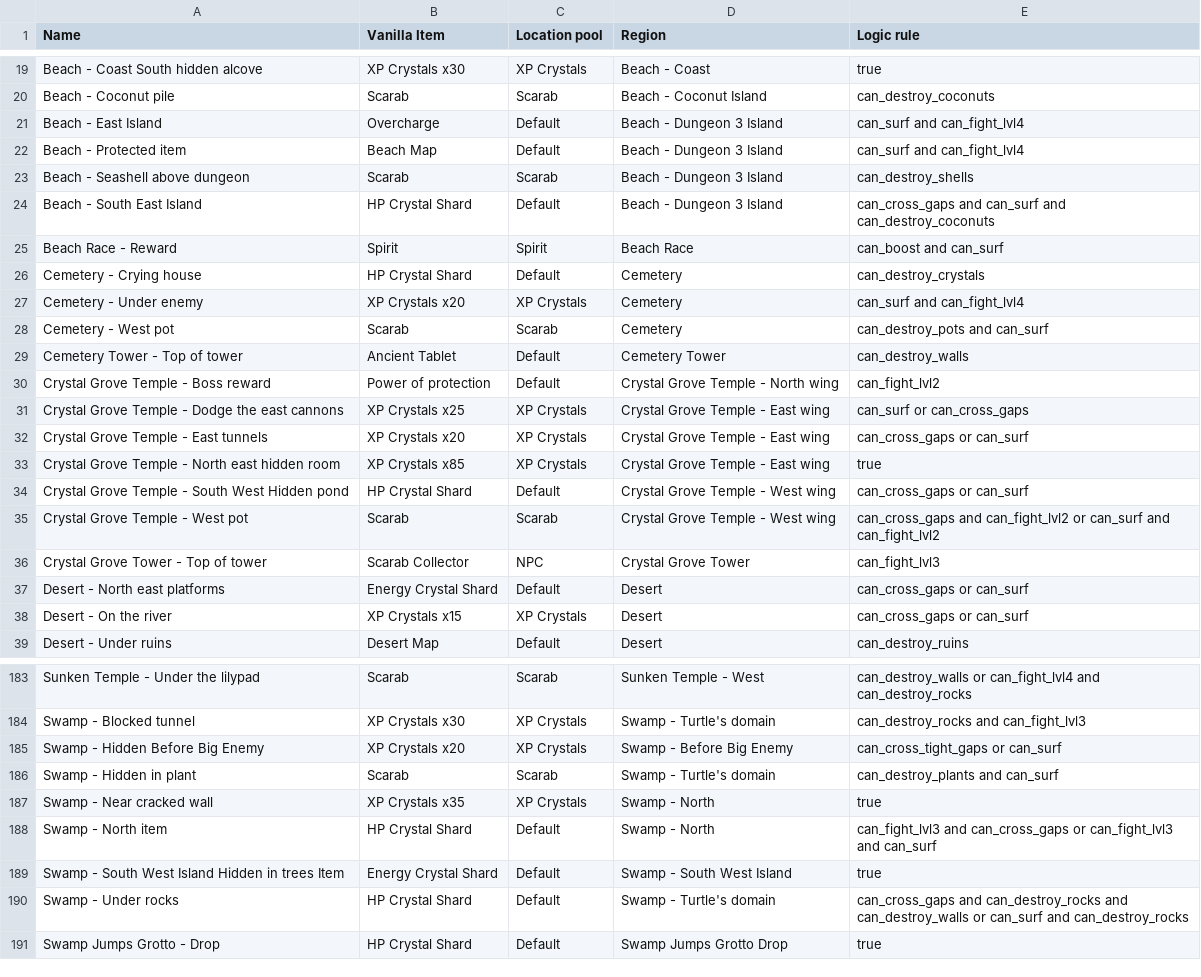
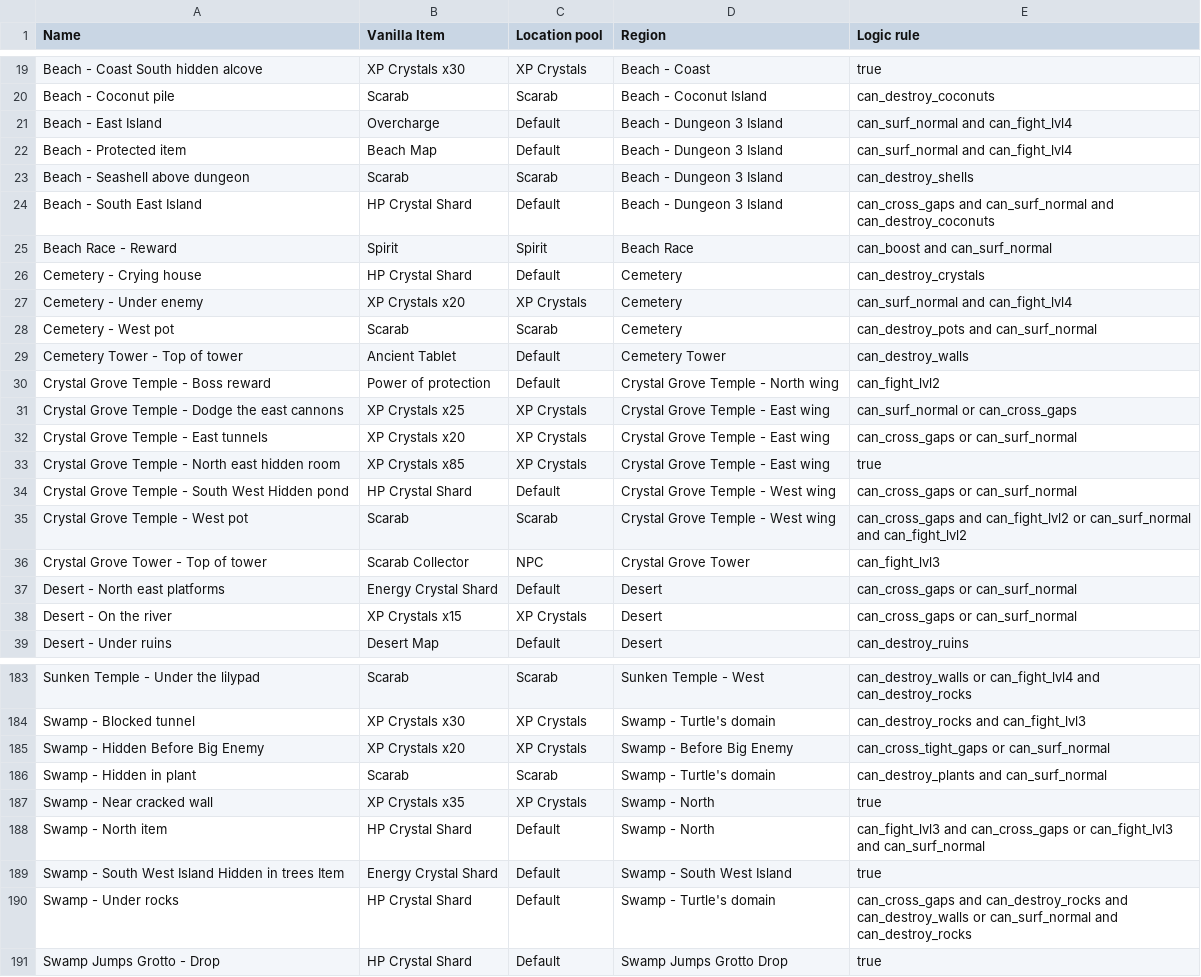
Before and after one commit to TheNooodle/Archipelago, a CSV file: worlds/minishoot/resources/locations.csv, drawn as a sheet; only a part is shown, gaps mark what is left out; the diff covers the shown part only.

```diff
--- a/worlds/minishoot/resources/locations.csv
+++ b/worlds/minishoot/resources/locations.csv
@@ -20,20 +20,20 @@ Beach - Coast South hidden alcove,XP Crystals x30,XP Crystals,Beach - Coast,true
 Beach - Coconut pile,Scarab,Scarab,Beach - Coconut Island,can_destroy_coconuts
-Beach - East Island,Overcharge,Default,Beach - Dungeon 3 Island,can_surf and can_fight_lvl4
-Beach - Protected item,Beach Map,Default,Beach - Dungeon 3 Island,can_surf and can_fight_lvl4
+Beach - East Island,Overcharge,Default,Beach - Dungeon 3 Island,can_surf_normal and can_fight_lvl4
+Beach - Protected item,Beach Map,Default,Beach - Dungeon 3 Island,can_surf_normal and can_fight_lvl4
 Beach - Seashell above dungeon,Scarab,Scarab,Beach - Dungeon 3 Island,can_destroy_shells
-Beach - South East Island,HP Crystal Shard,Default,Beach - Dungeon 3 Island,can_cross_gaps and can_surf and can_destroy_coconuts
-Beach Race - Reward,Spirit,Spirit,Beach Race,can_boost and can_surf
+Beach - South East Island,HP Crystal Shard,Default,Beach - Dungeon 3 Island,can_cross_gaps and can_surf_normal and can_destroy_coconuts
+Beach Race - Reward,Spirit,Spirit,Beach Race,can_boost and can_surf_normal
 Cemetery - Crying house,HP Crystal Shard,Default,Cemetery,can_destroy_crystals
-Cemetery - Under enemy,XP Crystals x20,XP Crystals,Cemetery,can_surf and can_fight_lvl4
-Cemetery - West pot,Scarab,Scarab,Cemetery,can_destroy_pots and can_surf
+Cemetery - Under enemy,XP Crystals x20,XP Crystals,Cemetery,can_surf_normal and can_fight_lvl4
+Cemetery - West pot,Scarab,Scarab,Cemetery,can_destroy_pots and can_surf_normal
 Cemetery Tower - Top of tower,Ancient Tablet,Default,Cemetery Tower,can_destroy_walls
 Crystal Grove Temple - Boss reward,Power of protection,Default,Crystal Grove Temple - North wing,can_fight_lvl2
-Crystal Grove Temple - Dodge the east cannons,XP Crystals x25,XP Crystals,Crystal Grove Temple - East wing,can_surf or can_cross_gaps
-Crystal Grove Temple - East tunnels,XP Crystals x20,XP Crystals,Crystal Grove Temple - East wing,can_cross_gaps or can_surf
+Crystal Grove Temple - Dodge the east cannons,XP Crystals x25,XP Crystals,Crystal Grove Temple - East wing,can_surf_normal or can_cross_gaps
+Crystal Grove Temple - East tunnels,XP Crystals x20,XP Crystals,Crystal Grove Temple - East wing,can_cross_gaps or can_surf_normal
 Crystal Grove Temple - North east hidden room,XP Crystals x85,XP Crystals,Crystal Grove Temple - East wing,true
-Crystal Grove Temple - South West Hidden pond,HP Crystal Shard,Default,Crystal Grove Temple - West wing,can_cross_gaps or can_surf
-Crystal Grove Temple - West pot,Scarab,Scarab,Crystal Grove Temple - West wing,can_cross_gaps and can_fight_lvl2 or can_surf and can_fight_lvl2
+Crystal Grove Temple - South West Hidden pond,HP Crystal Shard,Default,Crystal Grove Temple - West wing,can_cross_gaps or can_surf_normal
+Crystal Grove Temple - West pot,Scarab,Scarab,Crystal Grove Temple - West wing,can_cross_gaps and can_fight_lvl2 or can_surf_normal and can_fight_lvl2
 Crystal Grove Tower - Top of tower,Scarab Collector,NPC,Crystal Grove Tower,can_fight_lvl3
-Desert - North east platforms,Energy Crystal Shard,Default,Desert,can_cross_gaps or can_surf
-Desert - On the river,XP Crystals x15,XP Crystals,Desert,can_cross_gaps or can_surf
+Desert - North east platforms,Energy Crystal Shard,Default,Desert,can_cross_gaps or can_surf_normal
+Desert - On the river,XP Crystals x15,XP Crystals,Desert,can_cross_gaps or can_surf_normal
 Desert - Under ruins,Desert Map,Default,Desert,can_destroy_ruins
@@ -184,8 +184,8 @@ Sunken Temple - Under the lilypad,Scarab,Scarab,Sunken Temple - West,can_destroy
 Swamp - Blocked tunnel,XP Crystals x30,XP Crystals,Swamp - Turtle's domain,can_destroy_rocks and can_fight_lvl3
-Swamp - Hidden Before Big Enemy,XP Crystals x20,XP Crystals,Swamp - Before Big Enemy,can_cross_tight_gaps or can_surf
-Swamp - Hidden in plant,Scarab,Scarab,Swamp - Turtle's domain,can_destroy_plants and can_surf
+Swamp - Hidden Before Big Enemy,XP Crystals x20,XP Crystals,Swamp - Before Big Enemy,can_cross_tight_gaps or can_surf_normal
+Swamp - Hidden in plant,Scarab,Scarab,Swamp - Turtle's domain,can_destroy_plants and can_surf_normal
 Swamp - Near cracked wall,XP Crystals x35,XP Crystals,Swamp - North,true
-Swamp - North item,HP Crystal Shard,Default,Swamp - North,can_fight_lvl3 and can_cross_gaps or can_fight_lvl3 and can_surf
+Swamp - North item,HP Crystal Shard,Default,Swamp - North,can_fight_lvl3 and can_cross_gaps or can_fight_lvl3 and can_surf_normal
 Swamp - South West Island Hidden in trees Item,Energy Crystal Shard,Default,Swamp - South West Island,true
-Swamp - Under rocks,HP Crystal Shard,Default,Swamp - Turtle's domain,can_cross_gaps and can_destroy_rocks and can_destroy_walls or can_surf and can_destroy_rocks
+Swamp - Under rocks,HP Crystal Shard,Default,Swamp - Turtle's domain,can_cross_gaps and can_destroy_rocks and can_destroy_walls or can_surf_normal and can_destroy_rocks
 Swamp Jumps Grotto - Drop,HP Crystal Shard,Default,Swamp Jumps Grotto Drop,true
```
Also changed, not shown: 33 edited cells elsewhere in this file, worlds/minishoot/resources/items.csv, worlds/minishoot/resources/regions.csv, 10 other files.
